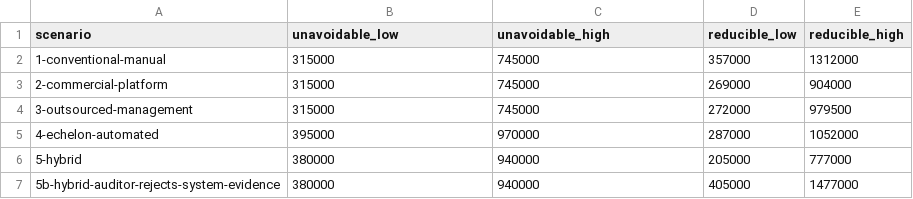
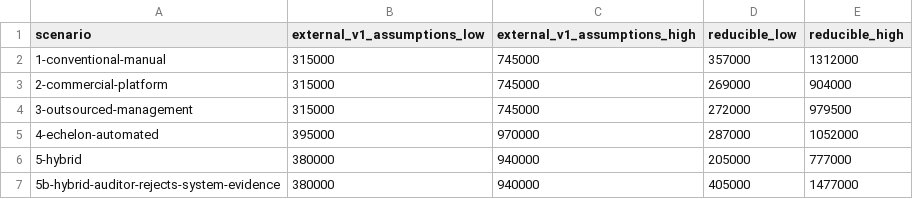
Before and after one commit to kemiller2002/echelon-assurance, a CSV file: economics/generated/tco-summary.csv, drawn as a sheet.

```diff
--- a/economics/generated/tco-summary.csv
+++ b/economics/generated/tco-summary.csv
@@ -1,2 +1,2 @@
-scenario,unavoidable_low,unavoidable_high,reducible_low,reducible_high
+scenario,external_v1_assumptions_low,external_v1_assumptions_high,reducible_low,reducible_high
 1-conventional-manual,315000,745000,357000,1312000
```
Also changed, not shown: controls/control-catalog.csv, registers/risk-register.csv, 9 other files.
